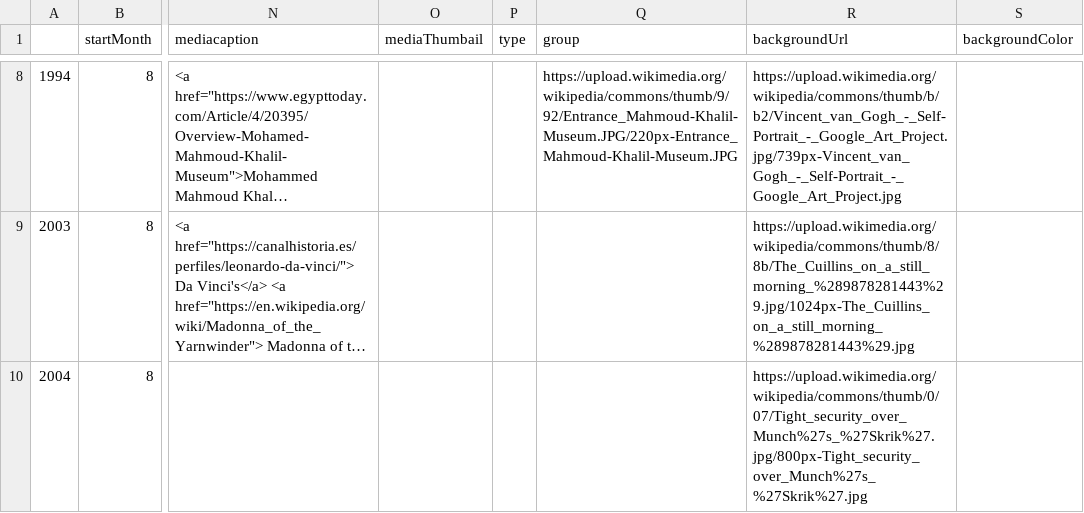
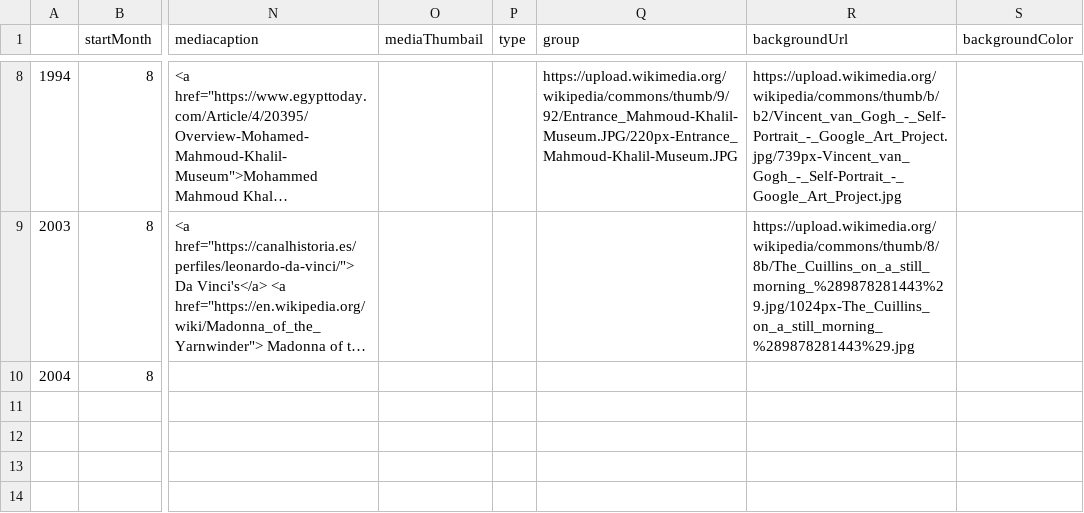
Before and after one commit to DeustoDatacom/MSGW-timeline, a CSV file: docs/group4/timeline-data.csv, drawn as a sheet; only a part is shown, gaps mark what is left out; long unchanged cells end in …; the diff names each change by its address in the sheet, - before the commit and + after, or states it on an @@ line.

Commit message:
Add files via upload

```diff
--- a/docs/group4/timeline-data.csv
+++ b/docs/group4/timeline-data.csv
-R10 (backgroundUrl): https://upload.wikimedia.org/wikipedia/commons/thumb/0/07/Tight_security_over_Munch%27s_%27Skrik%27.jpg/800px-Tight_security_over_Munch%27s_%27Skrik%27.jpg
+R10 (backgroundUrl): (empty)
```
